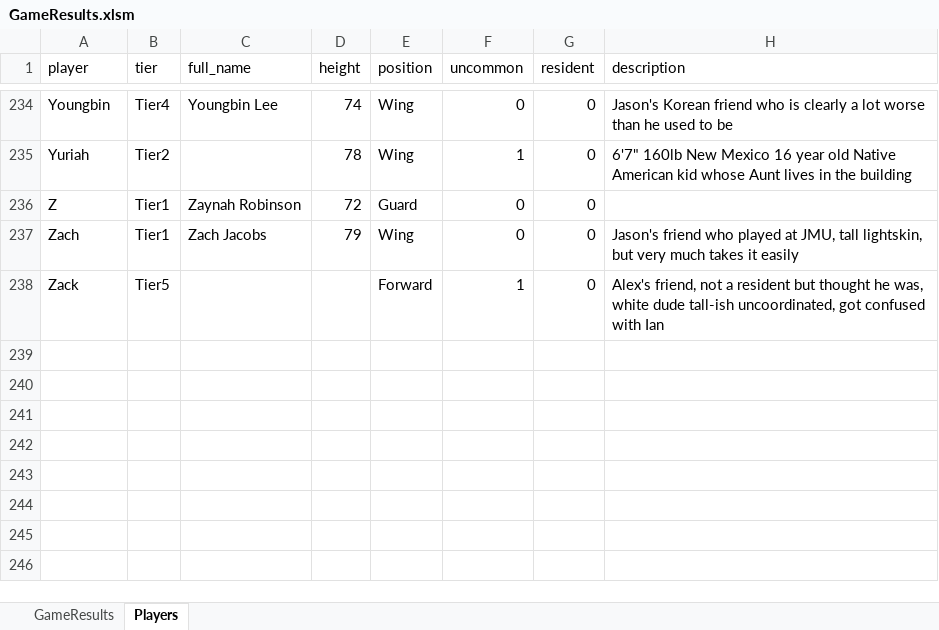
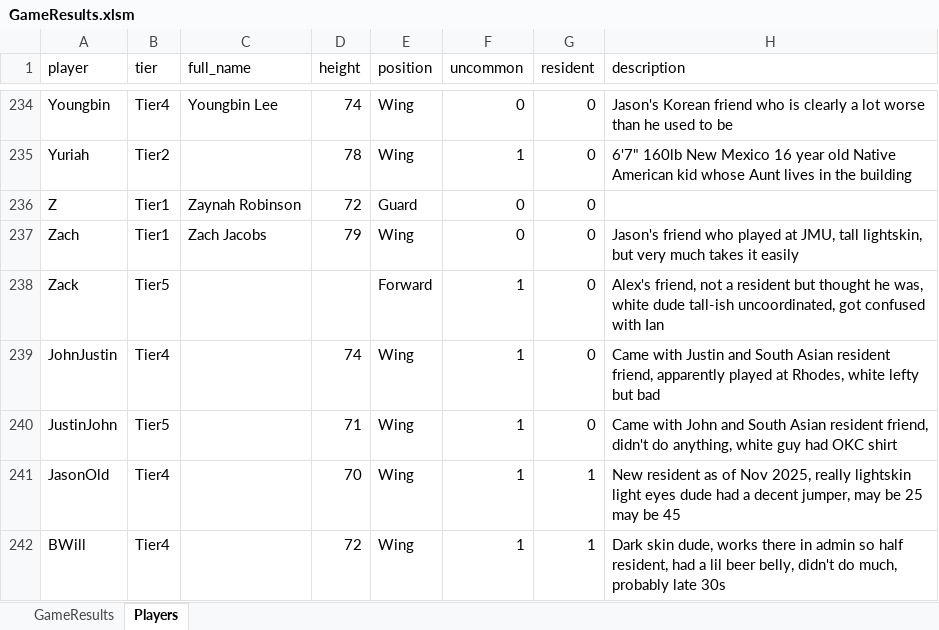
Before and after one commit to jmgjasongardner/naismith-nerds, an Excel workbook: collective_bball/GameResults.xlsm, sheet Players, drawn as a sheet; only a part is shown, gaps mark what is left out; values as stored, in another font and other column widths than the file's, no borders; the diff names each change by its address in the sheet, - before the commit and + after, or states it on an @@ line.

```diff
--- a/collective_bball/GameResults.xlsm (sheet Players)
+++ b/collective_bball/GameResults.xlsm (sheet Players)
+row 239: JohnJustin | Tier4 |  | 74 | Wing | 1 | 0 | Came with Justin and South Asian resident friend, apparently played at Rhodes, white lefty but bad
+row 240: JustinJohn | Tier5 |  | 71 | Wing | 1 | 0 | Came with John and South Asian resident friend, didn't do anything, white guy had OKC shirt
+row 241: JasonOld | Tier4 |  | 70 | Wing | 1 | 1 | New resident as of Nov 2025, really lightskin light eyes dude had a decent jumper, may be 25 may be 45
+row 242: BWill | Tier4 |  | 72 | Wing | 1 | 1 | Dark skin dude, works there in admin so half resident, had a lil beer belly, didn't do much, probably late 30s
```
Also changed, not shown: sheet GameResults, 1 other file.
